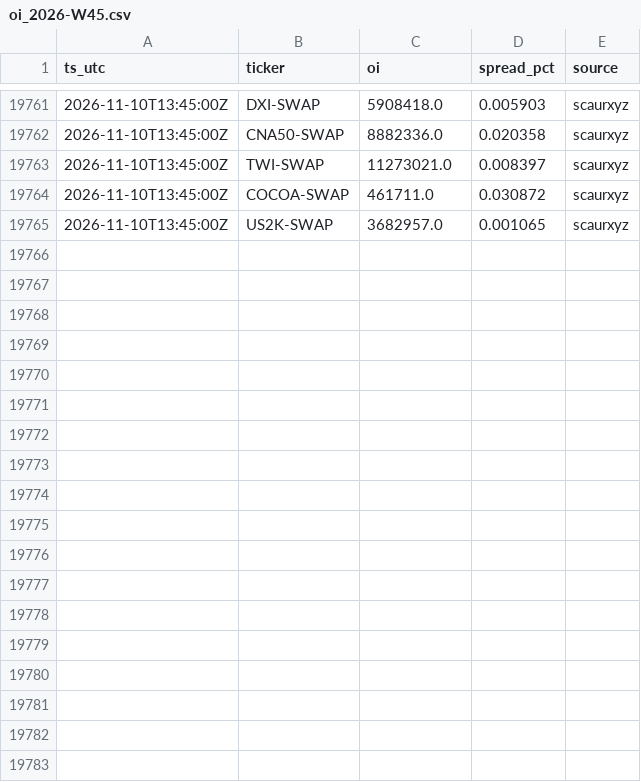
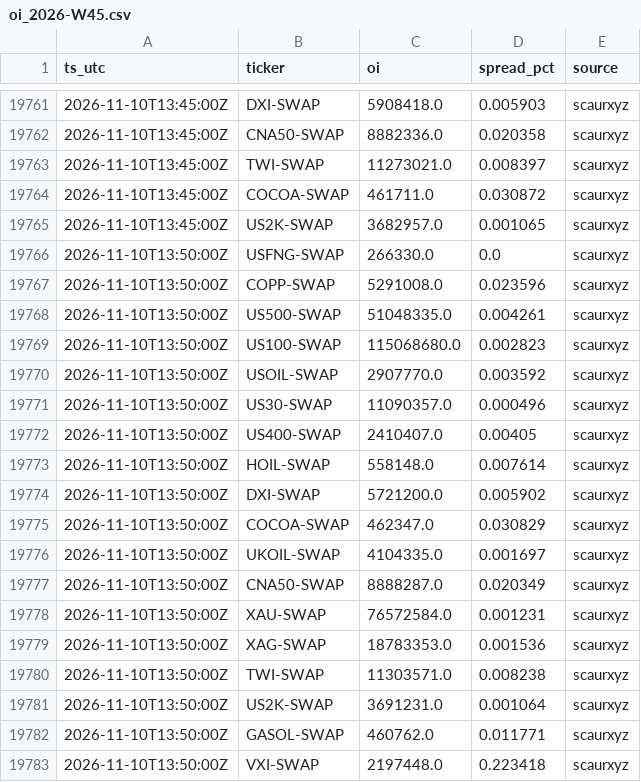
Before and after one commit to Scaur151/oi-data-public, a CSV file: oi_2026-W45.csv, drawn as a sheet; only a part is shown, gaps mark what is left out.

Commit message:
sync 2026-11-10T13:50Z

```diff
--- a/oi_2026-W45.csv
+++ b/oi_2026-W45.csv
@@ -19765 +19765,19 @@ ts_utc,ticker,oi,spread_pct,source
 2026-11-10T13:45:00Z,US2K-SWAP,3682957.0,0.001065,scaurxyz
+2026-11-10T13:50:00Z,USFNG-SWAP,266330.0,0.0,scaurxyz
+2026-11-10T13:50:00Z,COPP-SWAP,5291008.0,0.023596,scaurxyz
+2026-11-10T13:50:00Z,US500-SWAP,51048335.0,0.004261,scaurxyz
+2026-11-10T13:50:00Z,US100-SWAP,115068680.0,0.002823,scaurxyz
+2026-11-10T13:50:00Z,USOIL-SWAP,2907770.0,0.003592,scaurxyz
+2026-11-10T13:50:00Z,US30-SWAP,11090357.0,0.000496,scaurxyz
+2026-11-10T13:50:00Z,US400-SWAP,2410407.0,0.00405,scaurxyz
+2026-11-10T13:50:00Z,HOIL-SWAP,558148.0,0.007614,scaurxyz
+2026-11-10T13:50:00Z,DXI-SWAP,5721200.0,0.005902,scaurxyz
+2026-11-10T13:50:00Z,COCOA-SWAP,462347.0,0.030829,scaurxyz
+2026-11-10T13:50:00Z,UKOIL-SWAP,4104335.0,0.001697,scaurxyz
+2026-11-10T13:50:00Z,CNA50-SWAP,8888287.0,0.020349,scaurxyz
+2026-11-10T13:50:00Z,XAU-SWAP,76572584.0,0.001231,scaurxyz
+2026-11-10T13:50:00Z,XAG-SWAP,18783353.0,0.001536,scaurxyz
+2026-11-10T13:50:00Z,TWI-SWAP,11303571.0,0.008238,scaurxyz
+2026-11-10T13:50:00Z,US2K-SWAP,3691231.0,0.001064,scaurxyz
+2026-11-10T13:50:00Z,GASOL-SWAP,460762.0,0.011771,scaurxyz
+2026-11-10T13:50:00Z,VXI-SWAP,2197448.0,0.223418,scaurxyz
```
